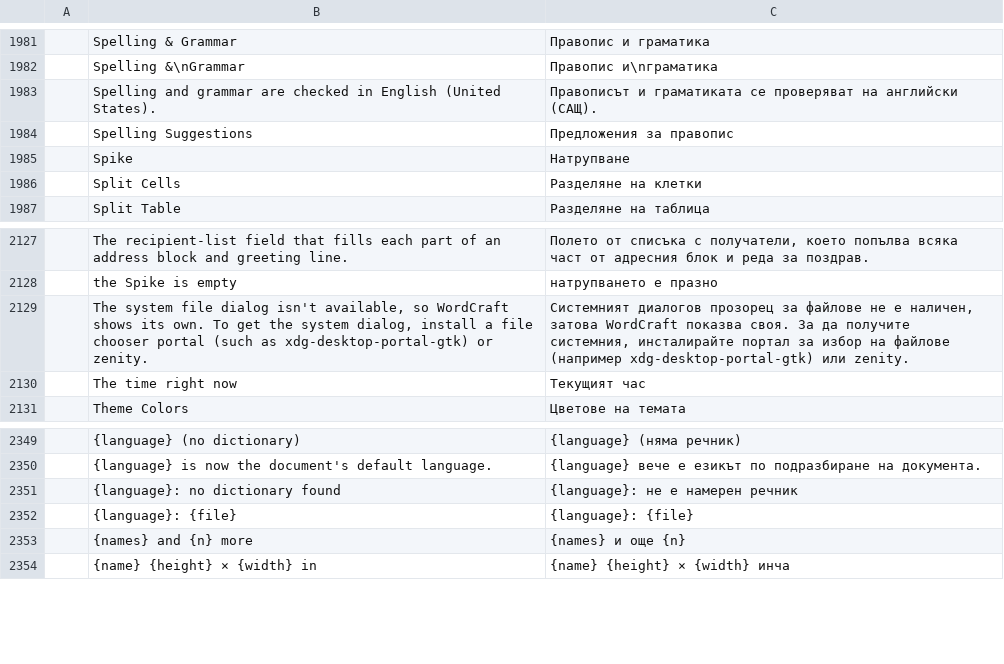
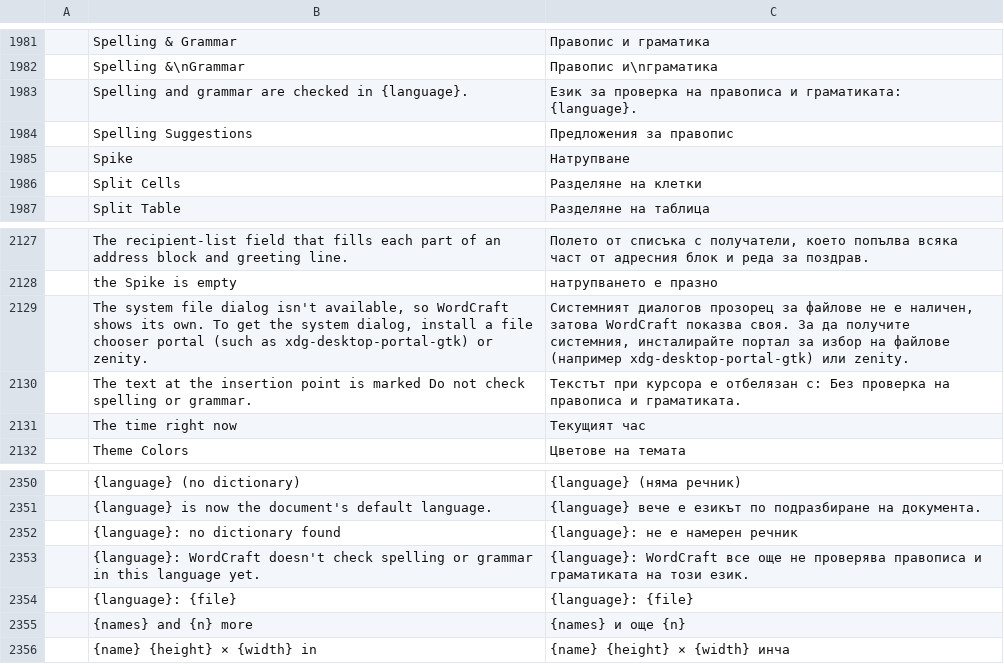
Before and after one commit to 7mz410/craft-i18n, a TSV file: locales/bg/wordcraft.tsv, drawn as a sheet; only a part is shown, gaps mark what is left out.

```diff
--- a/locales/bg/wordcraft.tsv
+++ b/locales/bg/wordcraft.tsv
@@ -1982,3 +1982,3 @@
 	Spelling &\nGrammar	Правопис и\nграматика
-	Spelling and grammar are checked in English (United States).	Правописът и граматиката се проверяват на английски (САЩ).
+	Spelling and grammar are checked in {language}.	Език за проверка на правописа и граматиката: {language}.
 	Spelling Suggestions	Предложения за правопис
@@ -2129,2 +2129,3 @@
 	The system file dialog isn't available, so WordCraft shows its own. To get the system dialog, install a file chooser portal (such as xdg-desktop-portal-gtk) or zenity.	Системният диалогов прозорец за файлове не е наличен, затова WordCraft показва своя. За да получите системния, инсталирайте портал за избор на файлове (например xdg-desktop-portal-gtk) или zenity.
+	The text at the insertion point is marked Do not check spelling or grammar.	Текстът при курсора е отбелязан с: Без проверка на правописа и граматиката.
 	The time right now	Текущият час
@@ -2351,2 +2352,3 @@
 	{language}: no dictionary found	{language}: не е намерен речник
+	{language}: WordCraft doesn't check spelling or grammar in this language yet.	{language}: WordCraft все още не проверява правописа и граматиката на този език.
 	{language}: {file}	{language}: {file}
```
Also changed, not shown: locales/fr/wordcraft.tsv, locales/hu/wordcraft.tsv, 24 other files.
